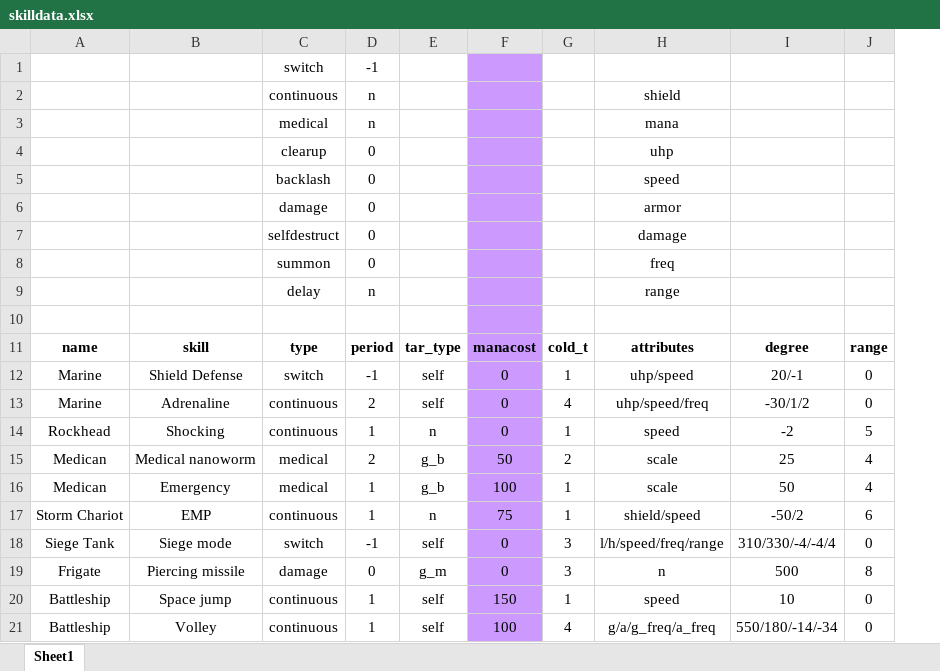
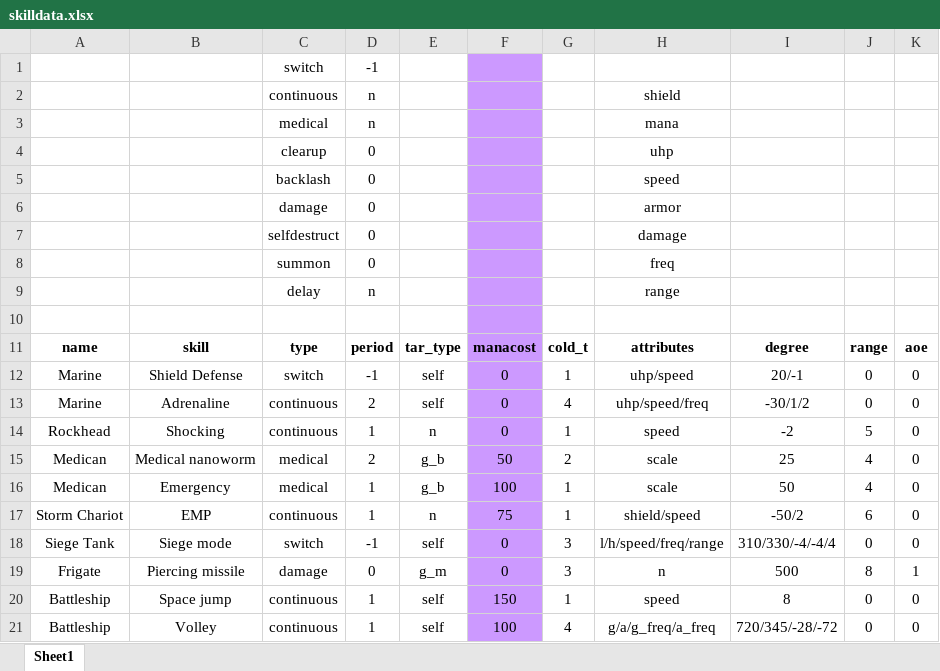
Before and after one commit to alexliuhust/SifiWarChess, an Excel workbook: skilldata.xlsx, sheet Sheet1, drawn as a sheet; values as stored, in another font and other column widths than the file's, no borders; the diff names each change by its address in the sheet, - before the commit and + after, or states it on an @@ line.

```diff
--- a/skilldata.xlsx (sheet Sheet1)
+++ b/skilldata.xlsx (sheet Sheet1)
+column K, rows 11-21: aoe | 0 | 0 | 0 | 0 | 0 | 0 | 0 | 1 | 0 | 0
-I20: 10
+I20: 8
-I21: 550/180/-14/-34
+I21: 720/345/-28/-72
```
Also changed, not shown: unitdata.xlsx, 14 other files.
